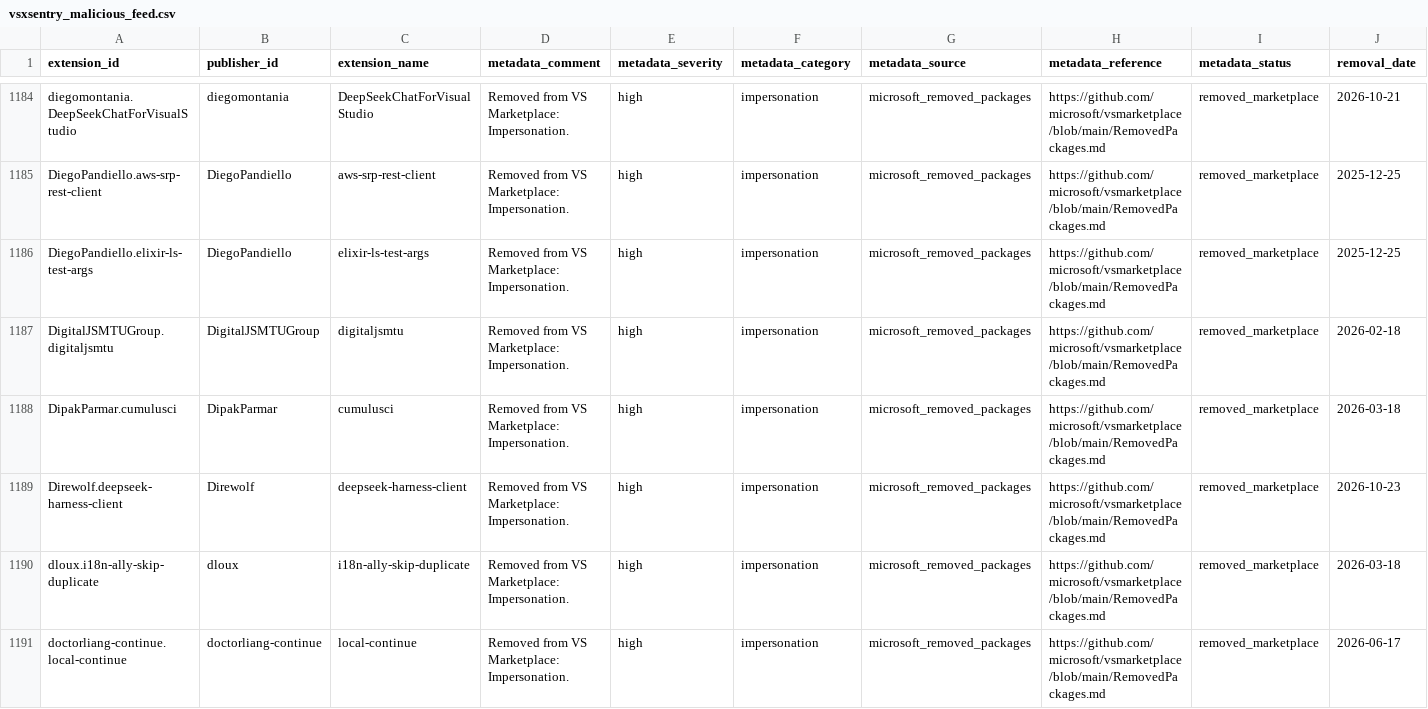
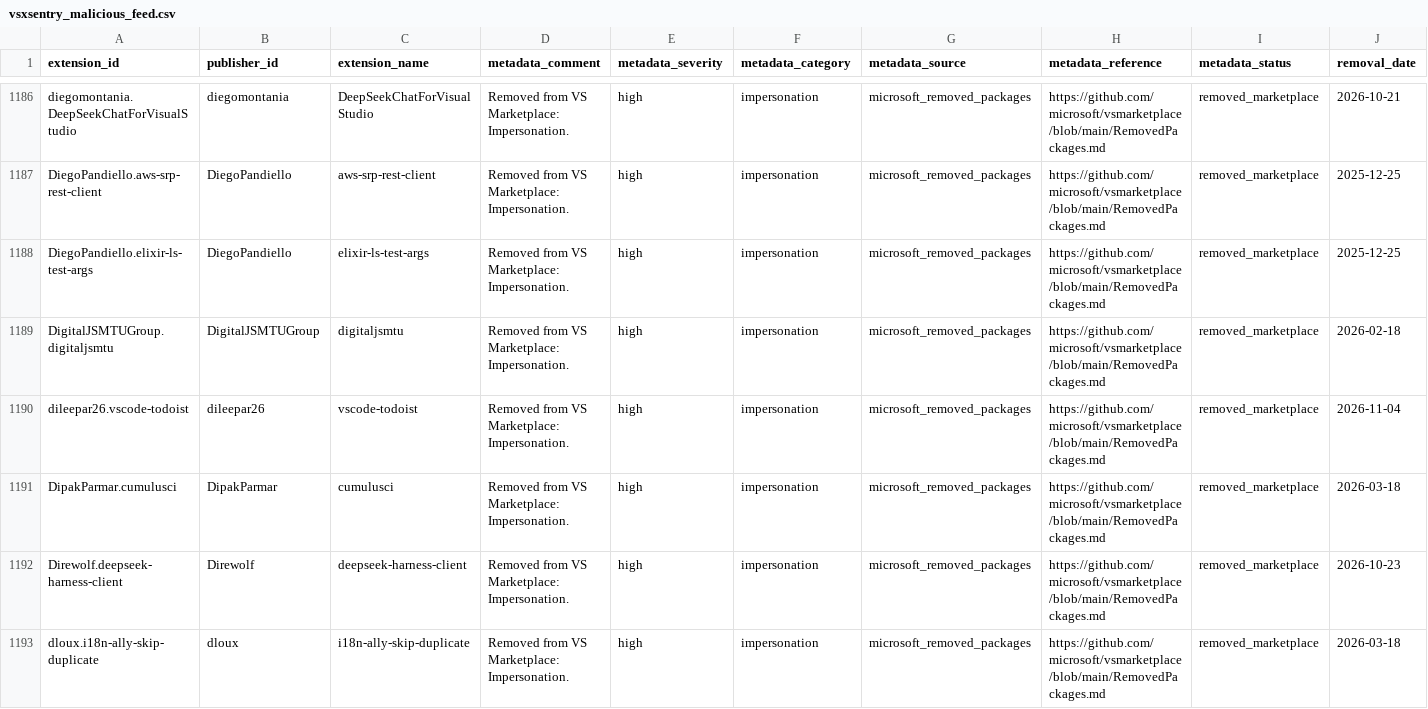
Before and after one commit to vsxsentry/vsxsentry.github.io, a CSV file: feeds/vsxsentry_malicious_feed.csv, drawn as a sheet; only a part is shown, gaps mark what is left out; the shorter side is filled out with more unchanged rows; the diff covers the shown part only; the diff names each change by its address in the sheet, - before the commit and + after, or states it on an @@ line.

```diff
--- a/feeds/vsxsentry_malicious_feed.csv
+++ b/feeds/vsxsentry_malicious_feed.csv
+row 1190: dileepar26.vscode-todoist | dileepar26 | vscode-todoist | Removed from VS Marketplace: Impersonation. | high | impersonation | microsoft_removed_packages | https://github.com/microsoft/vsmarketplace/blob/main/RemovedPackages.md | removed_marketplace | 2026-11-04
```
Also changed, not shown: 4 added rows elsewhere in this file, feeds/vsxsentry_feed.csv, feeds/vsxsentry_opencti_import.csv, 13 other files.
